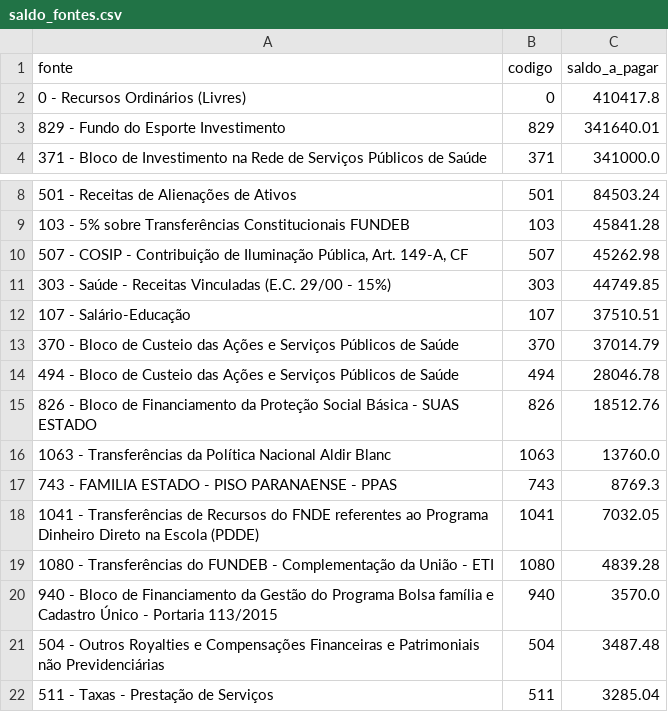
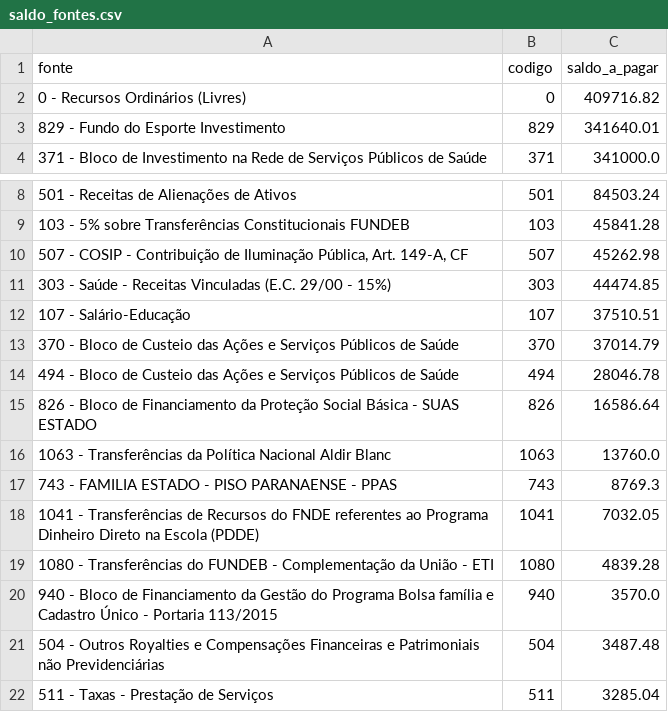
Before and after one commit to vagnerims2/painel-leopolis, a CSV file: data/saldo_fontes.csv, drawn as a sheet; only a part is shown, gaps mark what is left out.

```diff
--- a/data/saldo_fontes.csv
+++ b/data/saldo_fontes.csv
@@ -1,3 +1,3 @@
 fonte,codigo,saldo_a_pagar
-0 - Recursos Ordinários (Livres),0,410417.8
+0 - Recursos Ordinários (Livres),0,409716.82
 829 - Fundo do Esporte Investimento,829,341640.01
@@ -10,3 +10,3 @@ fonte,codigo,saldo_a_pagar
 "507 - COSIP - Contribuição de Iluminação Pública, Art. 149-A, CF",507,45262.98
-303 - Saúde - Receitas Vinculadas (E.C. 29/00 - 15%),303,44749.85
+303 - Saúde - Receitas Vinculadas (E.C. 29/00 - 15%),303,44474.85
 107 - Salário-Educação,107,37510.51
@@ -14,3 +14,3 @@ fonte,codigo,saldo_a_pagar
 494 - Bloco de Custeio das Ações e Serviços Públicos de Saúde,494,28046.78
-826 - Bloco de Financiamento da Proteção Social Básica - SUAS ESTADO,826,18512.76
+826 - Bloco de Financiamento da Proteção Social Básica - SUAS ESTADO,826,16586.64
 1063 - Transferências da Política Nacional Aldir Blanc,1063,13760.0
```
Also changed, not shown: data/liquidacoes.csv, data/movimento.csv, 7 other files.
